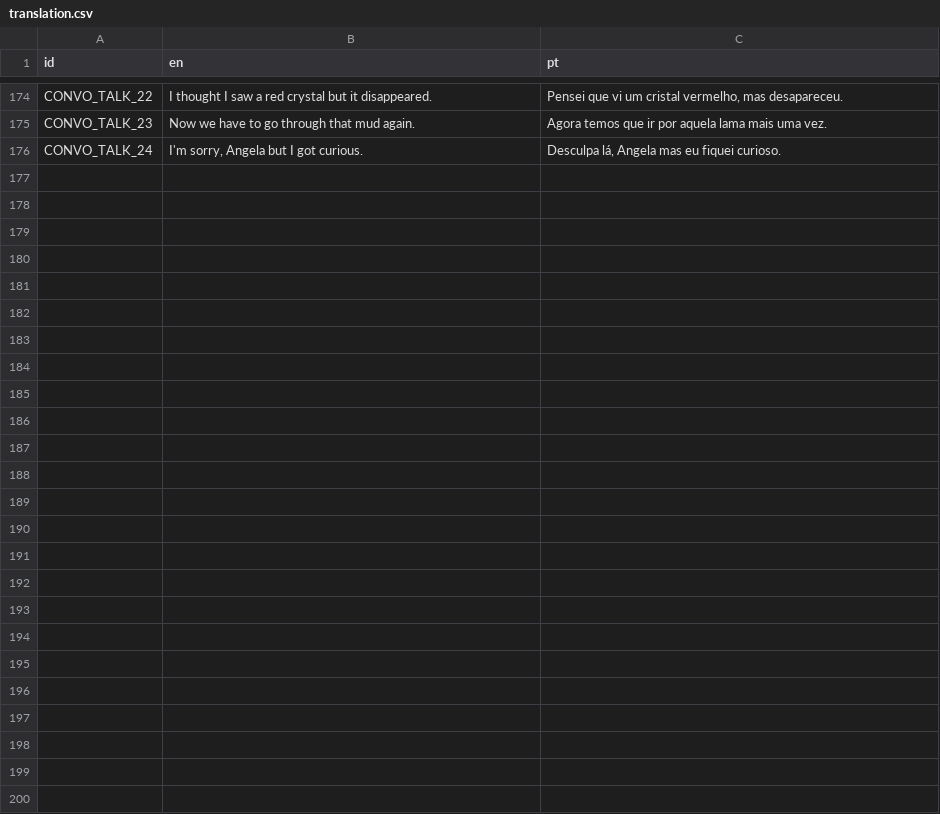
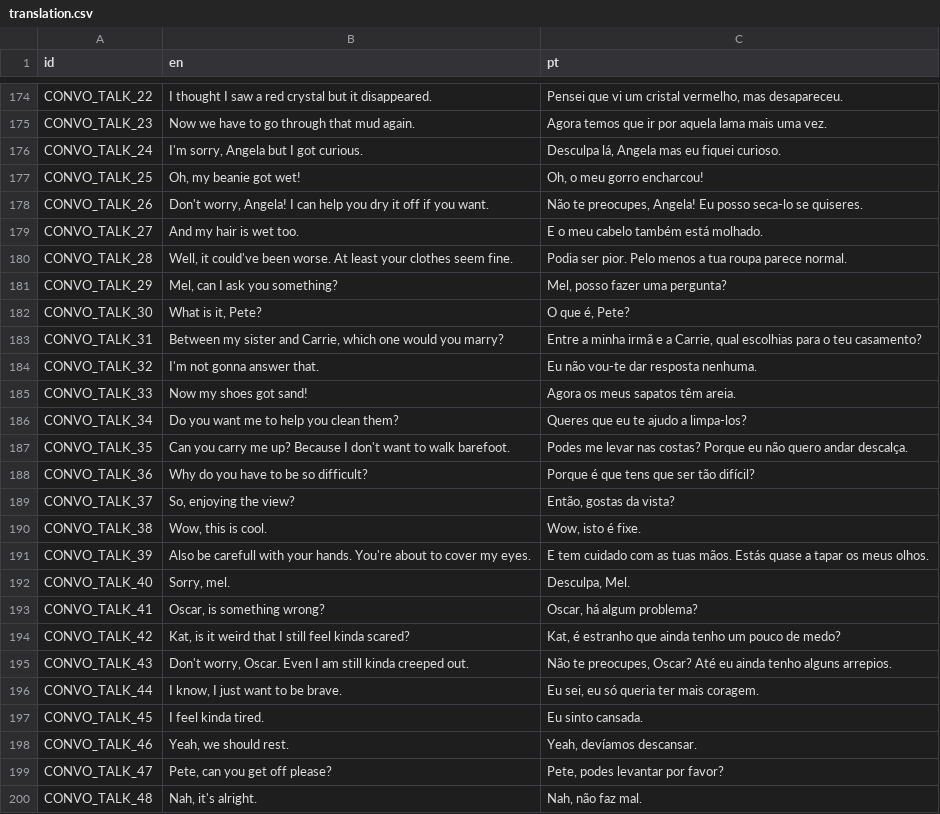
Before and after one commit to EyeBallTank/PROJECT-NORTUBEL-main-ish, a CSV file: assets/localization/translation.csv, drawn as a sheet; only a part is shown, gaps mark what is left out.

```diff
--- a/assets/localization/translation.csv
+++ b/assets/localization/translation.csv
@@ -388 +388,25 @@ CONVO_TALK_23,Now we have to go through that mud again.,Agora temos que ir por a
 CONVO_TALK_24,"I'm sorry, Angela but I got curious.","Desculpa lá, Angela mas eu fiquei curioso."
+CONVO_TALK_25,"Oh, my beanie got wet!","Oh, o meu gorro encharcou!"
+CONVO_TALK_26,"Don't worry, Angela! I can help you dry it off if you want.","Não te preocupes, Angela! Eu posso seca-lo se quiseres."
+CONVO_TALK_27,And my hair is wet too.,E o meu cabelo também está molhado.
+CONVO_TALK_28,"Well, it could've been worse. At least your clothes seem fine.",Podia ser pior. Pelo menos a tua roupa parece normal.
+CONVO_TALK_29,"Mel, can I ask you something?","Mel, posso fazer uma pergunta?"
+CONVO_TALK_30,"What is it, Pete?","O que é, Pete?"
+CONVO_TALK_31,"Between my sister and Carrie, which one would you marry?","Entre a minha irmã e a Carrie, qual escolhias para o teu casamento?"
+CONVO_TALK_32,I'm not gonna answer that.,Eu não vou-te dar resposta nenhuma.
+CONVO_TALK_33,Now my shoes got sand!,Agora os meus sapatos têm areia.
+CONVO_TALK_34,Do you want me to help you clean them?,Queres que eu te ajudo a limpa-los?
+CONVO_TALK_35,Can you carry me up? Because I don't want to walk barefoot.,Podes me levar nas costas? Porque eu não quero andar descalça.
+CONVO_TALK_36,Why do you have to be so difficult?,Porque é que tens que ser tão difícil?
+CONVO_TALK_37,"So, enjoying the view?","Então, gostas da vista?"
+CONVO_TALK_38,"Wow, this is cool.","Wow, isto é fixe."
+CONVO_TALK_39,Also be carefull with your hands. You're about to cover my eyes.,E tem cuidado com as tuas mãos. Estás quase a tapar os meus olhos.
+CONVO_TALK_40,"Sorry, mel.","Desculpa, Mel."
+CONVO_TALK_41,"Oscar, is something wrong?","Oscar, há algum problema?"
+CONVO_TALK_42,"Kat, is it weird that I still feel kinda scared?","Kat, é estranho que ainda tenho um pouco de medo?"
+CONVO_TALK_43,"Don't worry, Oscar. Even I am still kinda creeped out.","Não te preocupes, Oscar? Até eu ainda tenho alguns arrepios."
+CONVO_TALK_44,"I know, I just want to be brave.","Eu sei, eu só queria ter mais coragem."
+CONVO_TALK_45,I feel kinda tired.,Eu sinto cansada.
+CONVO_TALK_46,"Yeah, we should rest.","Yeah, devíamos descansar."
+CONVO_TALK_47,"Pete, can you get off please?","Pete, podes levantar por favor?"
+CONVO_TALK_48,"Nah, it's alright.","Nah, não faz mal."
```
Also changed, not shown: 3 other files.
